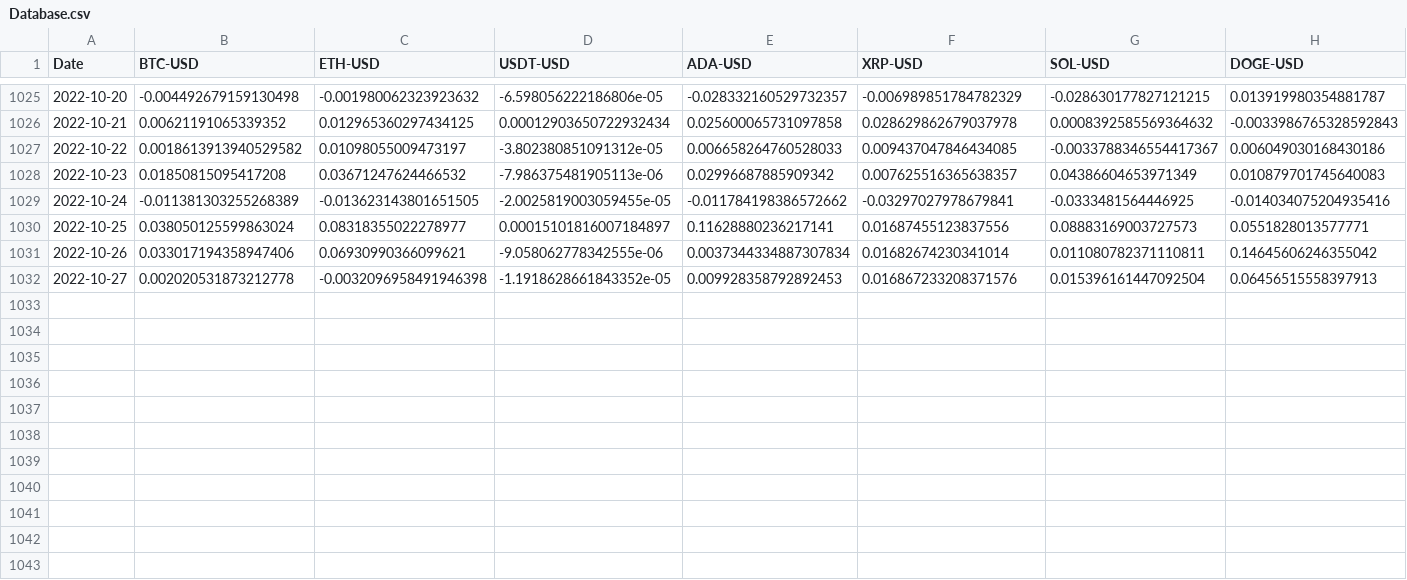
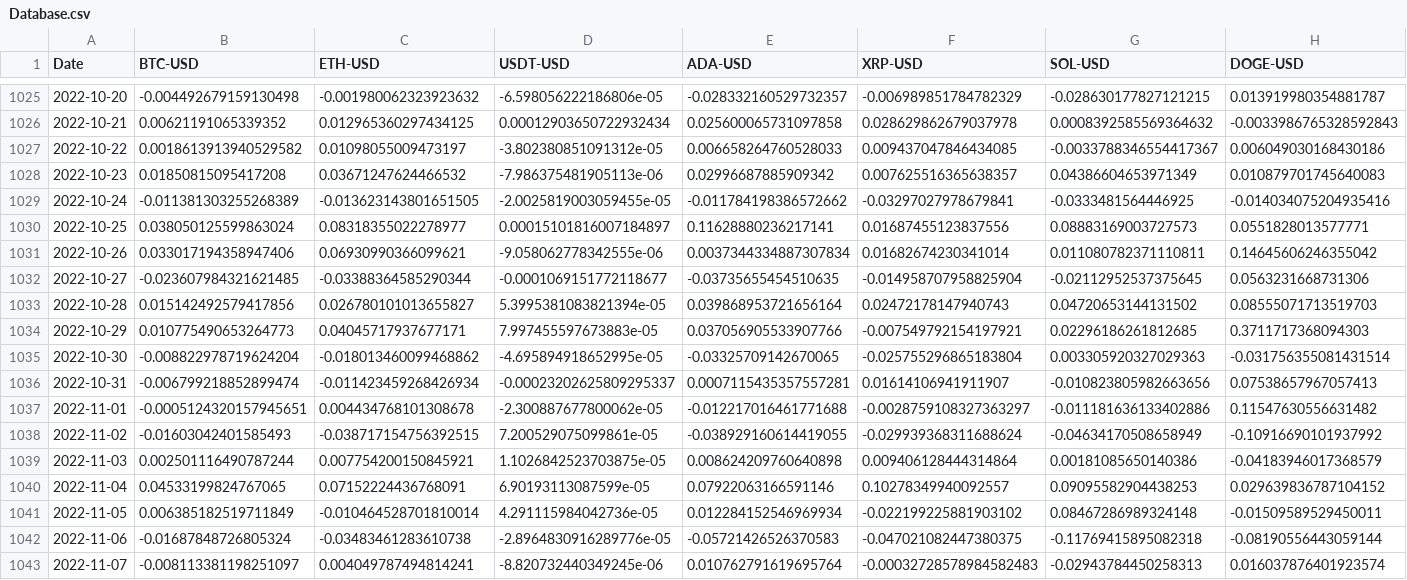
Before and after one commit to FireflyIsOnFire/Efficient_Frontier_Test, a CSV file: Database.csv, drawn as a sheet; only a part is shown, gaps mark what is left out; rows hold the shown columns only; the diff covers the shown part only; the diff names each change by its address in the sheet, - before the commit and + after, or states it on an @@ line.

```diff
--- a/Database.csv
+++ b/Database.csv
-B1032 (BTC-USD): 0.002020531873212778
+B1032 (BTC-USD): -0.023607984321621485
-C1032 (ETH-USD): -0.0032096958491946398
+C1032 (ETH-USD): -0.03388364585290344
-D1032 (USDT-USD): -1.1918628661843352e-05
+D1032 (USDT-USD): -0.0001069151772118677
-E1032 (ADA-USD): 0.009928358792892453
+E1032 (ADA-USD): -0.03735655454510635
-F1032 (XRP-USD): 0.016867233208371576
+F1032 (XRP-USD): -0.014958707958825904
-G1032 (SOL-USD): 0.015396161447092504
+G1032 (SOL-USD): -0.02112952537375645
-H1032 (DOGE-USD): 0.06456515558397913
+H1032 (DOGE-USD): 0.0563231668731306
+row 1033: 2022-10-28 | 0.015142492579417856 | 0.026780101013655827 | 5.3995381083821394e-05 | 0.039868953721656164 | 0.02472178147940743 | 0.04720653144131502 | 0.08555071713519703
+row 1034: 2022-10-29 | 0.010775490653264773 | 0.04045717937677171 | 7.997455597673883e-05 | 0.037056905533907766 | -0.007549792154197921 | 0.02296186261812685 | 0.3711717368094303
+row 1035: 2022-10-30 | -0.008822978719624204 | -0.018013460099468862 | -4.695894918652995e-05 | -0.03325709142670065 | -0.025755296865183804 | 0.003305920327029363 | -0.031756355081431514
+row 1036: 2022-10-31 | -0.006799218852899474 | -0.011423459268426934 | -0.00023202625809295337 | 0.0007115435357557281 | 0.01614106941911907 | -0.010823805982663656 | 0.07538657967057413
+row 1037: 2022-11-01 | -0.0005124320157945651 | 0.004434768101308678 | -2.300887677800062e-05 | -0.012217016461771688 | -0.0028759108327363297 | -0.011181636133402886 | 0.11547630556631482
+row 1038: 2022-11-02 | -0.01603042401585493 | -0.038717154756392515 | 7.200529075099861e-05 | -0.038929160614419055 | -0.029939368311688624 | -0.04634170508658949 | -0.10916690101937992
+row 1039: 2022-11-03 | 0.002501116490787244 | 0.007754200150845921 | 1.1026842523703875e-05 | 0.008624209760640898 | 0.009406128444314864 | 0.00181085650140386 | -0.04183946017368579
+row 1040: 2022-11-04 | 0.04533199824767065 | 0.07152224436768091 | 6.90193113087599e-05 | 0.07922063166591146 | 0.10278349940092557 | 0.09095582904438253 | 0.029639836787104152
+row 1041: 2022-11-05 | 0.006385182519711849 | -0.010464528701810014 | 4.291115984042736e-05 | 0.012284152546969934 | -0.022199225881903102 | 0.08467286989324148 | -0.01509589529450011
+row 1042: 2022-11-06 | -0.01687848726805324 | -0.03483461283610738 | -2.8964830916289776e-05 | -0.05721426526370583 | -0.047021082447380375 | -0.11769415895082318 | -0.08190556443059144
+row 1043: 2022-11-07 | -0.008113381198251097 | 0.004049787494814241 | -8.820732440349245e-06 | 0.010762791619695764 | -0.00032728578984582483 | -0.02943784450258313 | 0.016037876401923574
```
Also changed, not shown: 3 edited cells elsewhere in this file, 4 other files.
